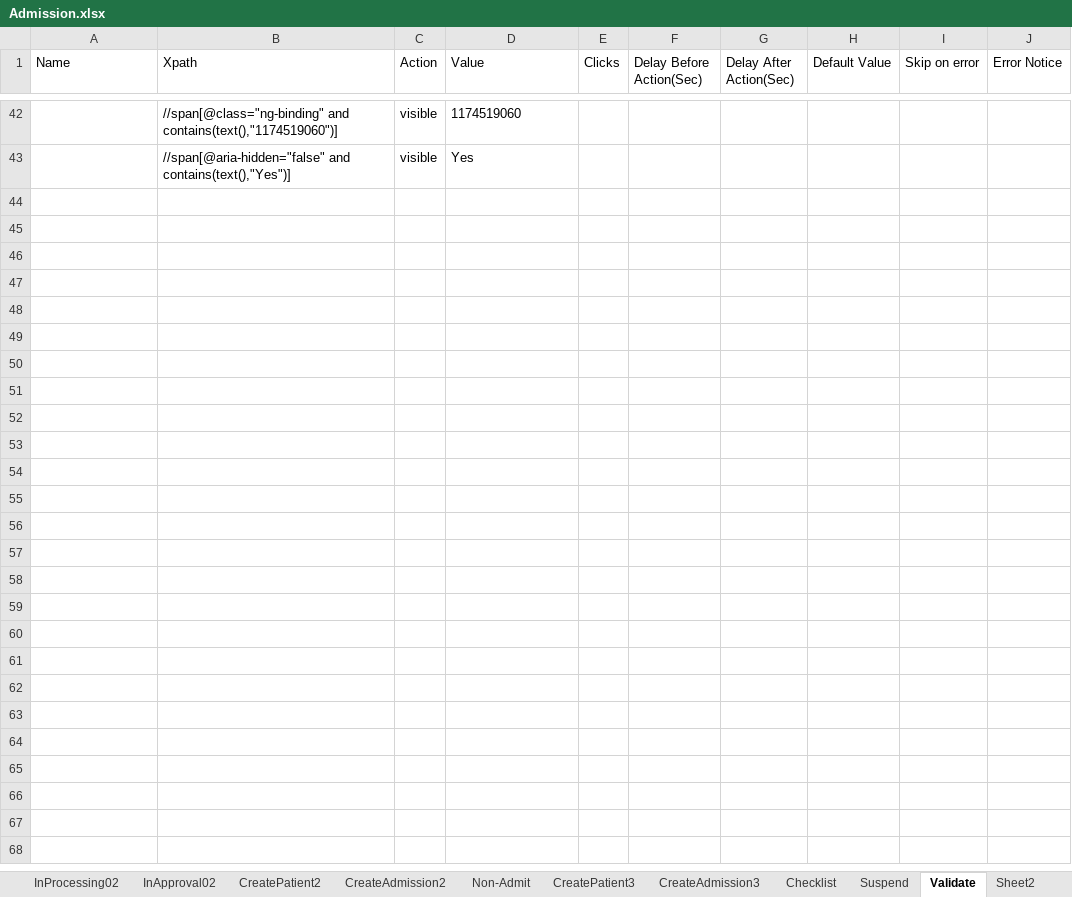
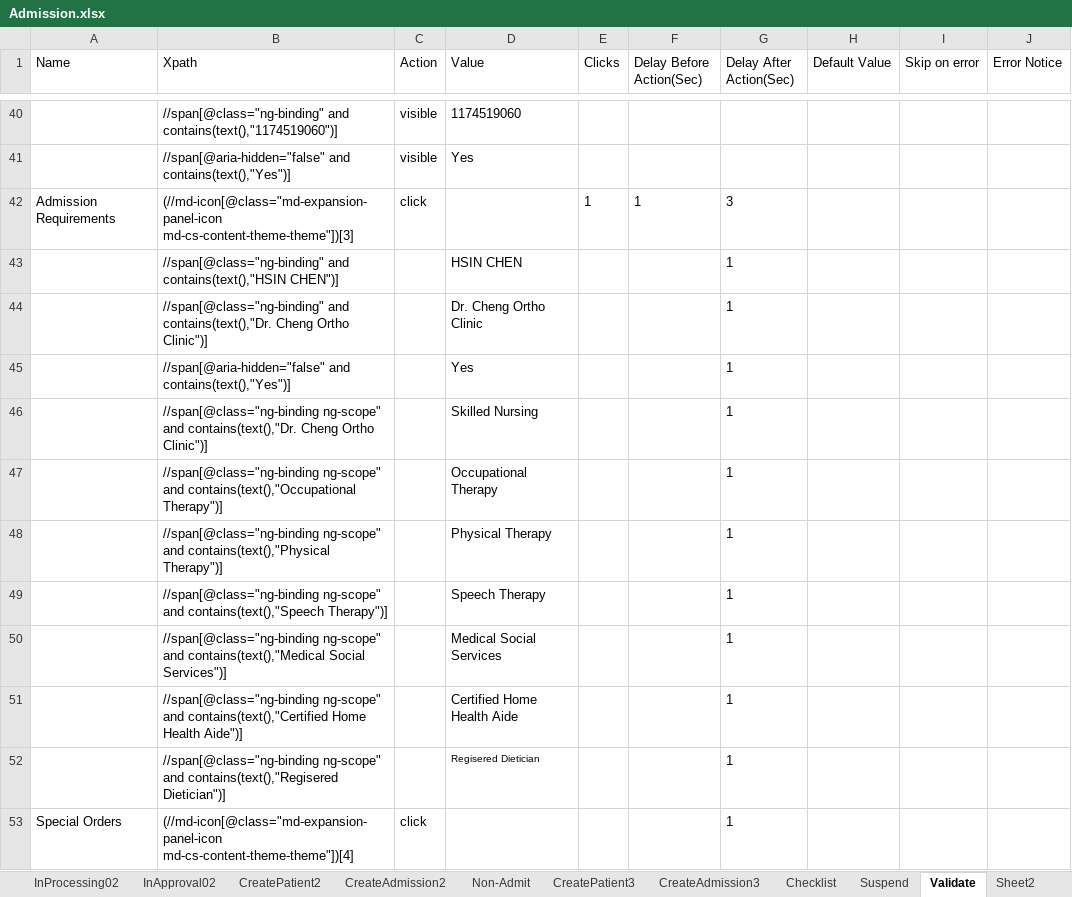
Before and after one commit to Ustingit/Automation, an Excel workbook: resources/Admission.xlsx, sheet Validate, drawn as a sheet; only a part is shown, gaps mark what is left out; values as stored, in another font and other column widths than the file's, no borders; the diff covers the shown part only; the diff names each change by its address in the sheet, - before the commit and + after, or states it on an @@ line.

Commit message:
update

```diff
--- a/resources/Admission.xlsx (sheet Validate)
+++ b/resources/Admission.xlsx (sheet Validate)
+row 42: Admission Requirements | (//md-icon[@class="md-expansion-panel-icon md-cs-content-theme-theme"])[3] | click |  | 1 | 1 | 3
+row 43:  | //span[@class="ng-binding" and contains(text(),"HSIN CHEN")] |  | HSIN CHEN |  |  | 1
+row 44:  | //span[@class="ng-binding" and contains(text(),"Dr. Cheng Ortho Clinic")] |  | Dr. Cheng Ortho Clinic |  |  | 1
+row 45:  | //span[@aria-hidden="false" and contains(text(),"Yes")] |  | Yes |  |  | 1
+row 46:  | //span[@class="ng-binding ng-scope" and contains(text(),"Dr. Cheng Ortho Clinic")] |  | Skilled Nursing |  |  | 1
+row 47:  | //span[@class="ng-binding ng-scope" and contains(text(),"Occupational Therapy")] |  | Occupational Therapy |  |  | 1
+row 48:  | //span[@class="ng-binding ng-scope" and contains(text(),"Physical Therapy")] |  | Physical Therapy |  |  | 1
+row 49:  | //span[@class="ng-binding ng-scope" and contains(text(),"Speech Therapy")] |  | Speech Therapy |  |  | 1
+row 50:  | //span[@class="ng-binding ng-scope" and contains(text(),"Medical Social Services")] |  | Medical Social Services |  |  | 1
+row 51:  | //span[@class="ng-binding ng-scope" and contains(text(),"Certified Home Health Aide")] |  | Certified Home Health Aide |  |  | 1
+row 52:  | //span[@class="ng-binding ng-scope" and contains(text(),"Regisered Dietician")] |  | Regisered Dietician |  |  | 1
+row 53: Special Orders | (//md-icon[@class="md-expansion-panel-icon md-cs-content-theme-theme"])[4] | click |  |  |  | 1
```
Also changed, not shown: 12 added rows and 2 removed rows elsewhere in this sheet.
